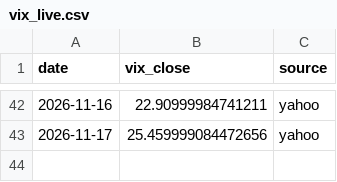
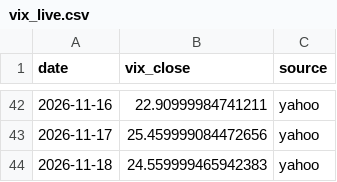
Before and after one commit to Najam0786/risk-aware-stock-forecasting, a CSV file: data/live/vix_live.csv, drawn as a sheet; only a part is shown, gaps mark what is left out; the diff names each change by its address in the sheet, - before the commit and + after, or states it on an @@ line.

```diff
--- a/data/live/vix_live.csv
+++ b/data/live/vix_live.csv
+row 44: 2026-11-18 | 24.559999465942383 | yahoo
```
Also changed, not shown: data/live/macro_live.csv, data/live/prices_live.csv, 5 other files.
